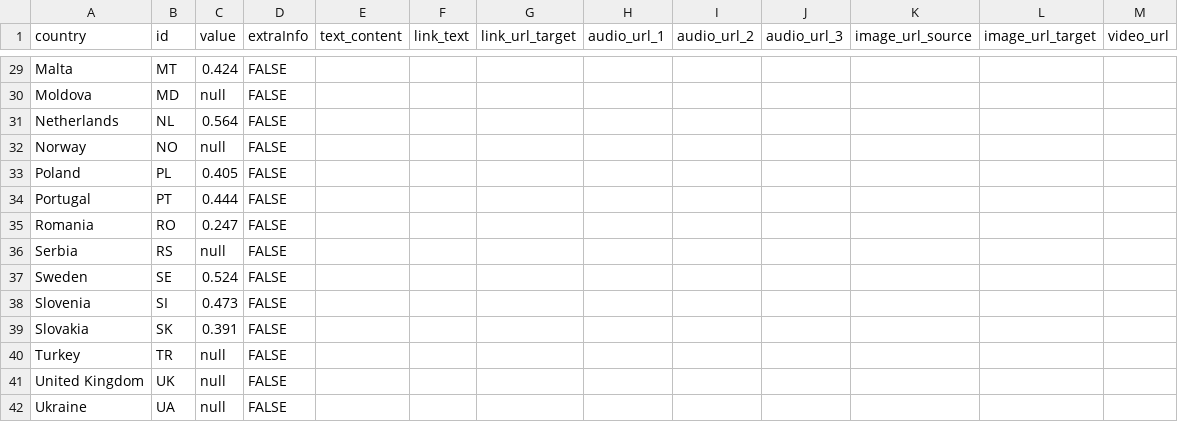
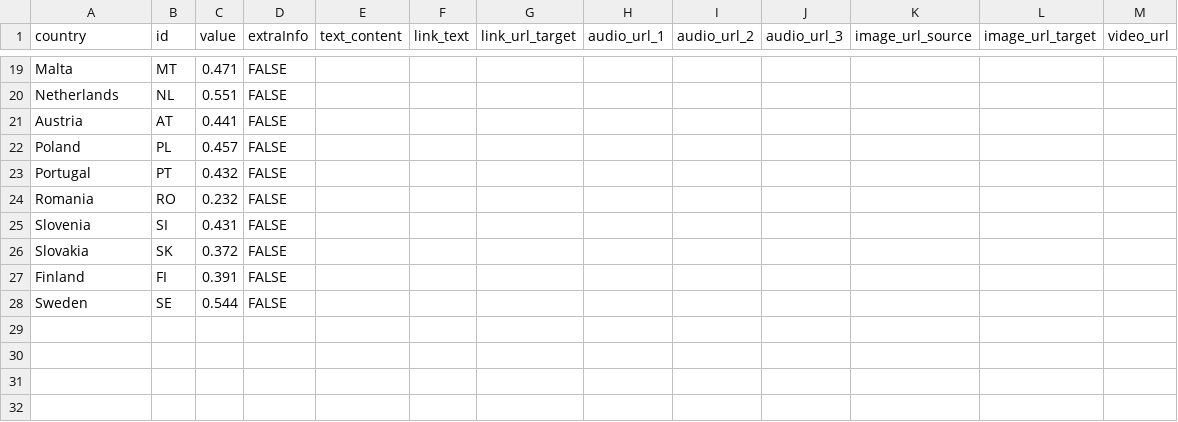
Before and after one commit to EuranetPlus/map-tertiary-education, a CSV file: static/data/thematic/data.csv, drawn as a sheet; only a part is shown, gaps mark what is left out; removed rows and columns are numbered as before the commit, all else as after; the diff covers the shown part only; the diff names each change by its address in the sheet, - before the commit and + after, or states it on an @@ line.

```diff
--- a/static/data/thematic/data.csv
+++ b/static/data/thematic/data.csv
-C19 (value): 0.424
+C19 (value): 0.471
-row 30: Moldova | MD | null | FALSE
-C20 (value): 0.564
+C20 (value): 0.551
-row 32: Norway | NO | null | FALSE
+row 21: Austria | AT | 0.441 | FALSE
-C22 (value): 0.405
+C22 (value): 0.457
-C23 (value): 0.444
+C23 (value): 0.432
-C24 (value): 0.247
+C24 (value): 0.232
-row 36: Serbia | RS | null | FALSE
-row 37: Sweden | SE | 0.524 | FALSE
-C25 (value): 0.473
+C25 (value): 0.431
-C26 (value): 0.391
+C26 (value): 0.372
-row 40: Turkey | TR | null | FALSE
-row 41: United Kingdom | UK | null | FALSE
-row 42: Ukraine | UA | null | FALSE
+row 27: Finland | FI | 0.391 | FALSE
+row 28: Sweden | SE | 0.544 | FALSE
```
Also changed, not shown: 5 added rows, 15 removed rows and 11 edited cells elsewhere in this file.
